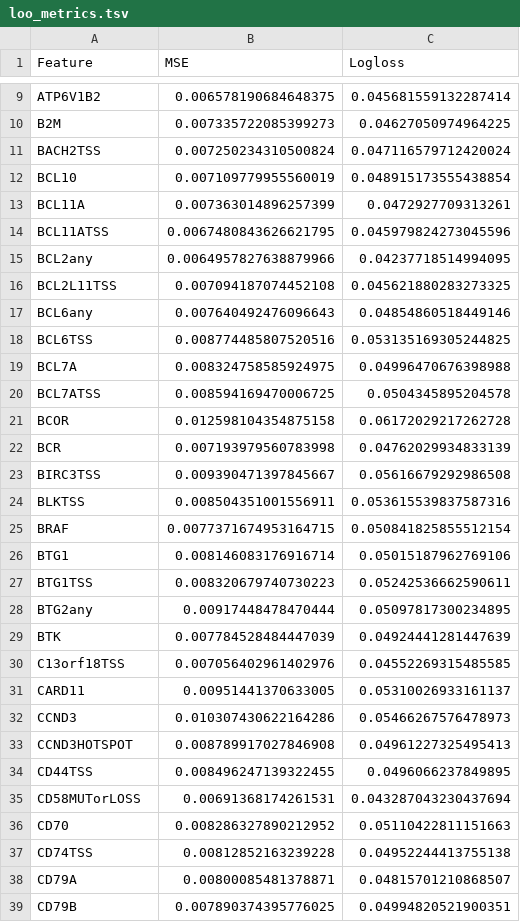
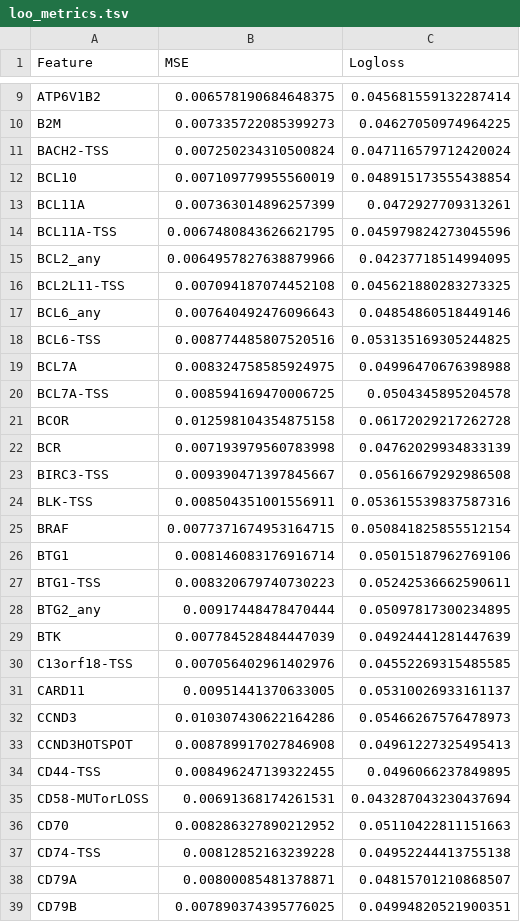
Before and after one commit to morinlab/LymphGenerator, a TSV file: results/loo_metrics.tsv, drawn as a sheet; only a part is shown, gaps mark what is left out; the diff covers the shown part only.

```diff
--- a/results/loo_metrics.tsv
+++ b/results/loo_metrics.tsv
@@ -10,22 +10,22 @@ ATP6V1B2	0.006578190684648375	0.045681559132287414
 B2M	0.007335722085399273	0.04627050974964225
-BACH2TSS	0.007250234310500824	0.047116579712420024
+BACH2-TSS	0.007250234310500824	0.047116579712420024
 BCL10	0.007109779955560019	0.048915173555438854
 BCL11A	0.007363014896257399	0.0472927709313261
-BCL11ATSS	0.0067480843626621795	0.045979824273045596
-BCL2any	0.0064957827638879966	0.04237718514994095
-BCL2L11TSS	0.007094187074452108	0.045621880283273325
-BCL6any	0.007640492476096643	0.04854860518449146
-BCL6TSS	0.008774485807520516	0.053135169305244825
+BCL11A-TSS	0.0067480843626621795	0.045979824273045596
+BCL2_any	0.0064957827638879966	0.04237718514994095
+BCL2L11-TSS	0.007094187074452108	0.045621880283273325
+BCL6_any	0.007640492476096643	0.04854860518449146
+BCL6-TSS	0.008774485807520516	0.053135169305244825
 BCL7A	0.008324758585924975	0.04996470676398988
-BCL7ATSS	0.008594169470006725	0.0504345895204578
+BCL7A-TSS	0.008594169470006725	0.0504345895204578
 BCOR	0.012598104354875158	0.06172029217262728
 BCR	0.007193979560783998	0.04762029934833139
-BIRC3TSS	0.009390471397845667	0.05616679292986508
-BLKTSS	0.008504351001556911	0.053615539837587316
+BIRC3-TSS	0.009390471397845667	0.05616679292986508
+BLK-TSS	0.008504351001556911	0.053615539837587316
 BRAF	0.0077371674953164715	0.050841825855512154
 BTG1	0.008146083176916714	0.05015187962769106
-BTG1TSS	0.008320679740730223	0.05242536662590611
-BTG2any	0.00917448478470444	0.05097817300234895
+BTG1-TSS	0.008320679740730223	0.05242536662590611
+BTG2_any	0.00917448478470444	0.05097817300234895
 BTK	0.007784528484447039	0.04924441281447639
-C13orf18TSS	0.007056402961402976	0.04552269315485585
+C13orf18-TSS	0.007056402961402976	0.04552269315485585
 CARD11	0.00951441370633005	0.05310026933161137
@@ -33,6 +33,6 @@ CCND3	0.010307430622164286	0.05466267576478973
 CCND3HOTSPOT	0.008789917027846908	0.04961227325495413
-CD44TSS	0.008496247139322455	0.0496066237849895
-CD58MUTorLOSS	0.00691368174261531	0.043287043230437694
+CD44-TSS	0.008496247139322455	0.0496066237849895
+CD58-MUTorLOSS	0.00691368174261531	0.043287043230437694
 CD70	0.008286327890212952	0.05110422811151663
-CD74TSS	0.00812852163239228	0.04952244413755138
+CD74-TSS	0.00812852163239228	0.04952244413755138
 CD79A	0.00800085481378871	0.04815701210868507
```
Also changed, not shown: 65 edited cells elsewhere in this file, 1 other file.
